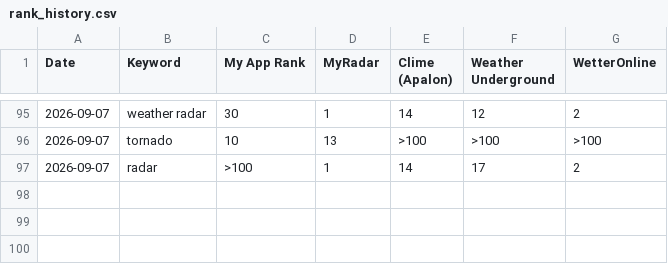
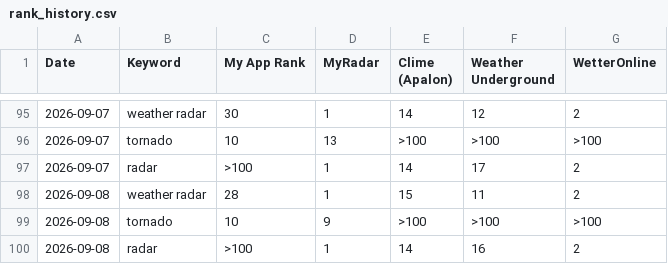
Before and after one commit to yassinekorchi1/aso-rank-tracker, a CSV file: rank_history.csv, drawn as a sheet; only a part is shown, gaps mark what is left out.

Commit message:
Auto-update ranks [skip ci]

```diff
--- a/rank_history.csv
+++ b/rank_history.csv
@@ -97 +97,4 @@ Date,Keyword,My App Rank,"MyRadar","Clime (Apalon)","Weather Underground","Wette
 "2026-09-07","radar",>100,1,14,17,2
+"2026-09-08","weather radar",28,1,15,11,2
+"2026-09-08","tornado",10,9,>100,>100,>100
+"2026-09-08","radar",>100,1,14,16,2
```
